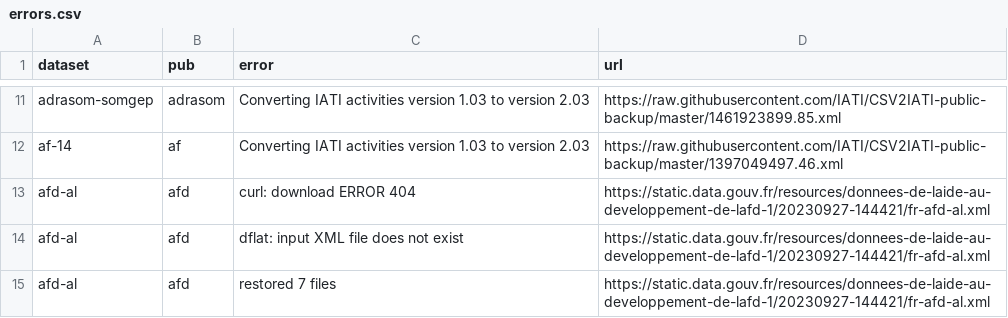
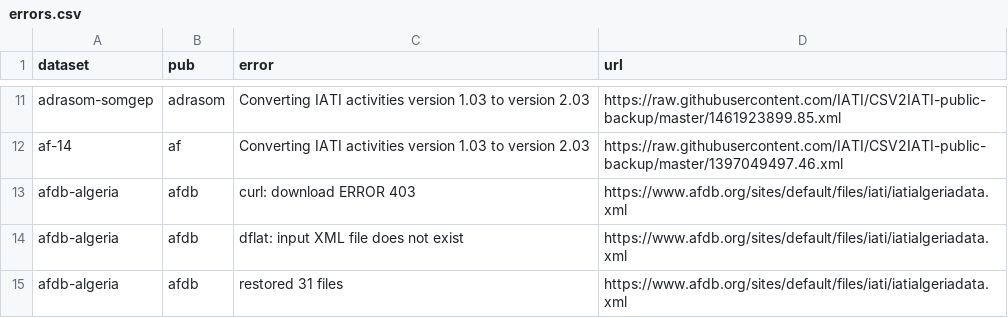
Before and after one commit to notshi/cleanerr, a CSV file: errors.csv, drawn as a sheet; only a part is shown, gaps mark what is left out; the shorter side is filled out with more unchanged rows; the diff covers the shown part only.

```diff
--- a/errors.csv
+++ b/errors.csv
@@ -12,4 +12 @@ adrasom-somgep,adrasom,Converting IATI activities version 1.03 to version 2.03,"
 af-14,af,Converting IATI activities version 1.03 to version 2.03,"https://raw.githubusercontent.com/IATI/CSV2IATI-public-backup/master/1397049497.46.xml"
-afd-al,afd,curl: download ERROR 404,"https://static.data.gouv.fr/resources/donnees-de-laide-au-developpement-de-lafd-1/20230927-144421/fr-afd-al.xml"
-afd-al,afd,dflat: input XML file does not exist,"https://static.data.gouv.fr/resources/donnees-de-laide-au-developpement-de-lafd-1/20230927-144421/fr-afd-al.xml"
-afd-al,afd,restored 7 files,"https://static.data.gouv.fr/resources/donnees-de-laide-au-developpement-de-lafd-1/20230927-144421/fr-afd-al.xml"
```
Also changed, not shown: 14 removed rows and 7 edited cells elsewhere in this file, 4 other files.
